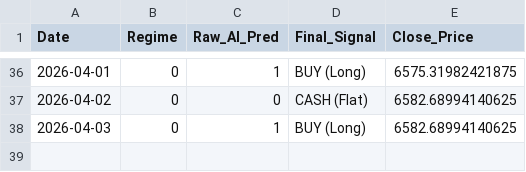
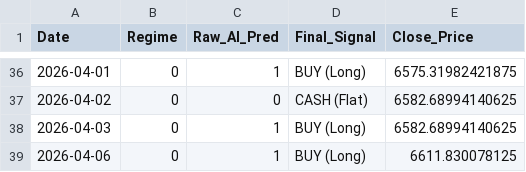
Before and after one commit to Niroshan-k/Regime-Adaptive-Algorithmic-Trader, a CSV file: trade_log.csv, drawn as a sheet; only a part is shown, gaps mark what is left out.

```diff
--- a/trade_log.csv
+++ b/trade_log.csv
@@ -38 +38,2 @@ Date,Regime,Raw_AI_Pred,Final_Signal,Close_Price
 2026-04-03,0,1,BUY (Long),6582.68994140625
+2026-04-06,0,1,BUY (Long),6611.830078125
```
